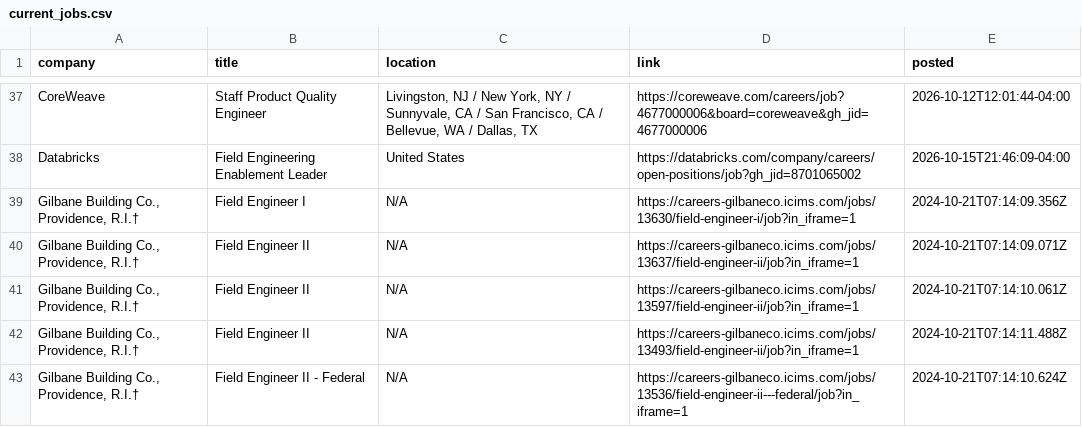
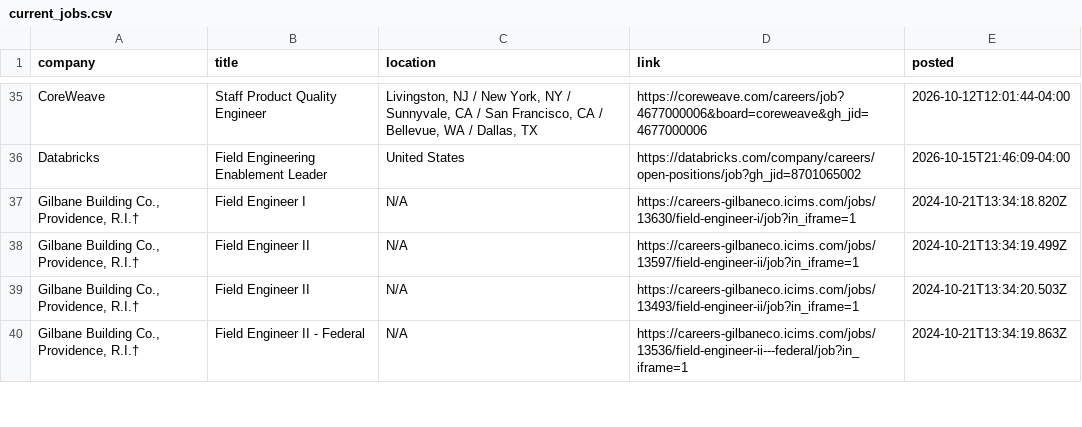
Before and after one commit to sandeepreddy46-max/Jobscrapper, a CSV file: current_jobs.csv, drawn as a sheet; only a part is shown, gaps mark what is left out; the diff covers the shown part only.

```diff
--- a/current_jobs.csv
+++ b/current_jobs.csv
@@ -38,6 +36,5 @@ CoreWeave,Staff Product Quality Engineer,"Livingston, NJ / New York, NY / Sunnyv
 Databricks,Field Engineering Enablement Leader,United States,https://databricks.com/company/careers/open-positions/job?gh_jid=8701065002,2026-10-15T21:46:09-04:00
-"Gilbane Building Co., Providence, R.I.†",Field Engineer I,N/A,https://careers-gilbaneco.icims.com/jobs/13630/field-engineer-i/job?in_iframe=1,2024-10-21T07:14:09.356Z
-"Gilbane Building Co., Providence, R.I.†",Field Engineer II,N/A,https://careers-gilbaneco.icims.com/jobs/13637/field-engineer-ii/job?in_iframe=1,2024-10-21T07:14:09.071Z
-"Gilbane Building Co., Providence, R.I.†",Field Engineer II,N/A,https://careers-gilbaneco.icims.com/jobs/13597/field-engineer-ii/job?in_iframe=1,2024-10-21T07:14:10.061Z
-"Gilbane Building Co., Providence, R.I.†",Field Engineer II,N/A,https://careers-gilbaneco.icims.com/jobs/13493/field-engineer-ii/job?in_iframe=1,2024-10-21T07:14:11.488Z
-"Gilbane Building Co., Providence, R.I.†",Field Engineer II - Federal,N/A,https://careers-gilbaneco.icims.com/jobs/13536/field-engineer-ii---federal/job?in_iframe=1,2024-10-21T07:14:10.624Z
+"Gilbane Building Co., Providence, R.I.†",Field Engineer I,N/A,https://careers-gilbaneco.icims.com/jobs/13630/field-engineer-i/job?in_iframe=1,2024-10-21T13:34:18.820Z
+"Gilbane Building Co., Providence, R.I.†",Field Engineer II,N/A,https://careers-gilbaneco.icims.com/jobs/13597/field-engineer-ii/job?in_iframe=1,2024-10-21T13:34:19.499Z
+"Gilbane Building Co., Providence, R.I.†",Field Engineer II,N/A,https://careers-gilbaneco.icims.com/jobs/13493/field-engineer-ii/job?in_iframe=1,2024-10-21T13:34:20.503Z
+"Gilbane Building Co., Providence, R.I.†",Field Engineer II - Federal,N/A,https://careers-gilbaneco.icims.com/jobs/13536/field-engineer-ii---federal/job?in_iframe=1,2024-10-21T13:34:19.863Z
```
Also changed, not shown: 1 added row, 3 removed rows and 12 edited cells elsewhere in this file, seen_links.csv, source_health.csv, 3 other files.
